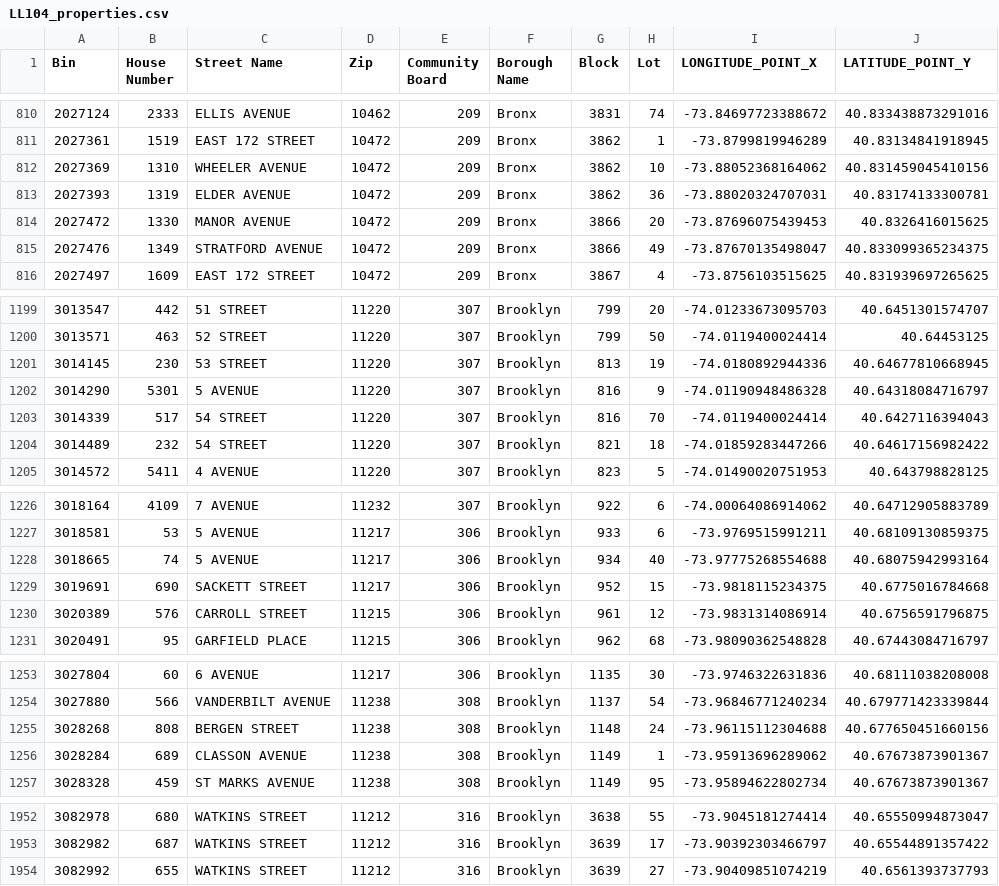
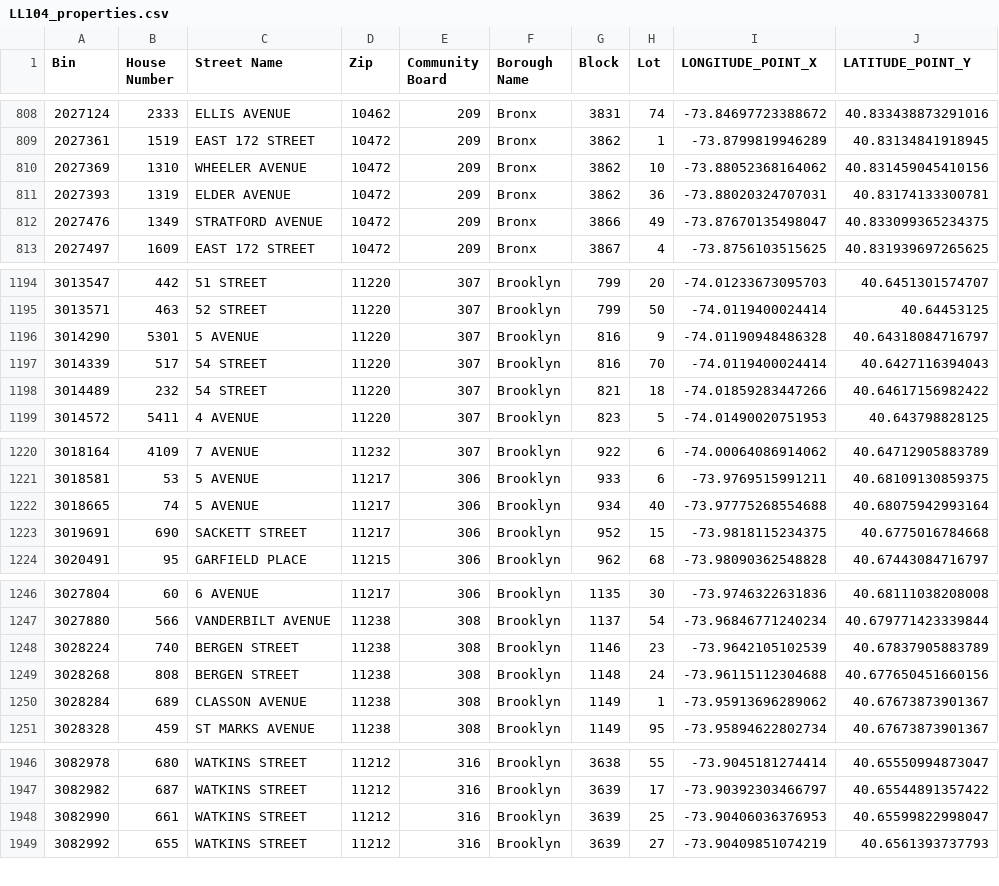
Before and after one commit to NYCDOB/LL104, a CSV file: data/LL104_properties.csv, drawn as a sheet; only a part is shown, gaps mark what is left out; removed rows and columns are numbered as before the commit, all else as after; the diff covers the shown part only; the diff names each change by its address in the sheet, - before the commit and + after, or states it on an @@ line.

```diff
--- a/data/LL104_properties.csv
+++ b/data/LL104_properties.csv
-row 814: 2027472 | 1330 | MANOR AVENUE | 10472 | 209 | Bronx | 3866 | 20 | -73.87696075439453 | 40.8326416015625
-row 1201: 3014145 | 230 | 53 STREET | 11220 | 307 | Brooklyn | 813 | 19 | -74.0180892944336 | 40.64677810668945
-row 1230: 3020389 | 576 | CARROLL STREET | 11215 | 306 | Brooklyn | 961 | 12 | -73.9831314086914 | 40.6756591796875
+row 1248: 3028224 | 740 | BERGEN STREET | 11238 | 308 | Brooklyn | 1146 | 23 | -73.9642105102539 | 40.67837905883789
+row 1948: 3082990 | 661 | WATKINS STREET | 11212 | 316 | Brooklyn | 3639 | 25 | -73.90406036376953 | 40.65599822998047
```
Also changed, not shown: 3 added rows and 8 removed rows elsewhere in this file, data/LL104_details.csv, 2 other files.
